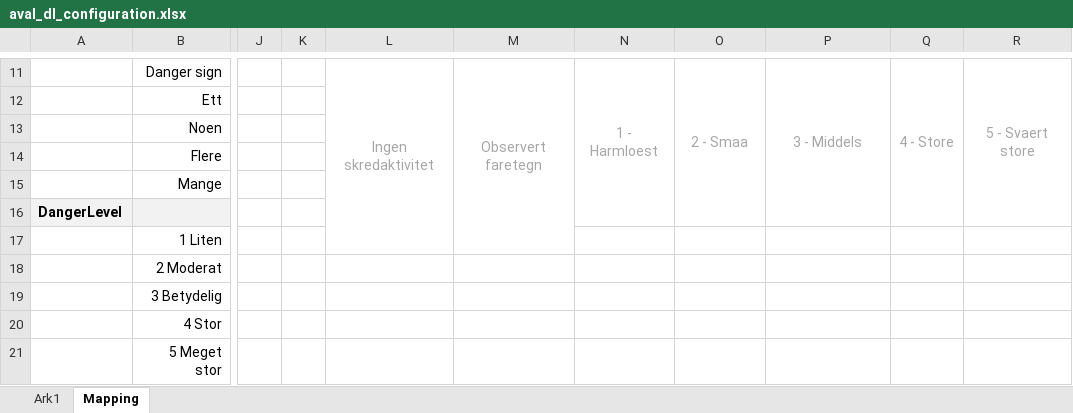
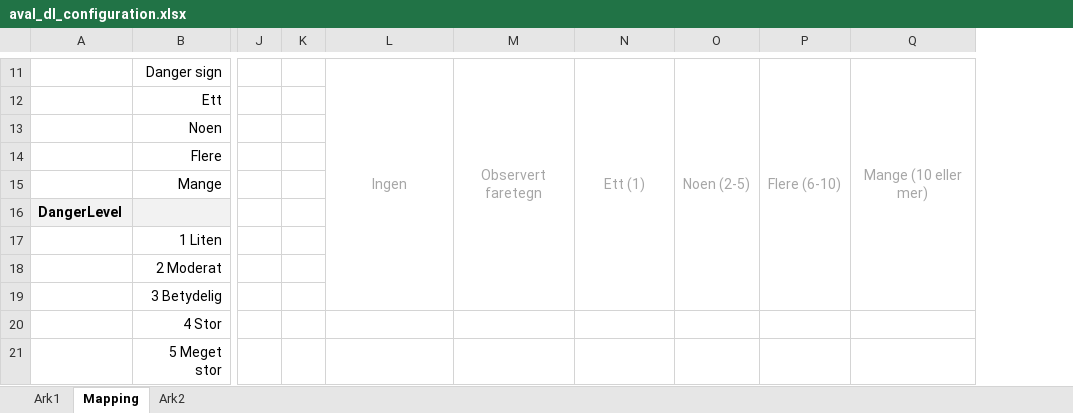
Before and after one commit to ragnarekker/varsomdata, an Excel workbook: varsomdata/input/aval_dl_configuration.xlsx, sheet Mapping, drawn as a sheet; only a part is shown, gaps mark what is left out; values as stored, in another font and other column widths than the file's, no borders; removed rows and columns are numbered as before the commit, all else as after; the diff covers the shown part only; the diff names each change by its address in the sheet, - before the commit and + after, or states it on an @@ line.

```diff
--- a/varsomdata/input/aval_dl_configuration.xlsx (sheet Mapping)
+++ b/varsomdata/input/aval_dl_configuration.xlsx (sheet Mapping)
+sheet tab: Ark2
-column J, empty
-column K, empty
+column J, empty
+column K, empty
+column O, row 11: Noen (2-5)
-column Q, row 11: 4 - Store
-column R, row 11: 5 - Svaert store
-L11: Ingen skredaktivitet
+L11: Ingen
-L11:L17 merged
+L11:L19 merged
-M11:M17 merged
+M11:M19 merged
-N11: 1 - Harmloest
+N11: Ett (1)
-N11:N16 merged
+N11:N19 merged
-P11: 2 - Smaa
+P11: Flere (6-10)
-O11:O16 merged
+P11:P19 merged
-Q11: 3 - Middels
+Q11: Mange (10 eller mer)
-P11:P16 merged
+Q11:Q19 merged
```
Also changed, not shown: 24 edited cells elsewhere in this sheet, 7 other files.
